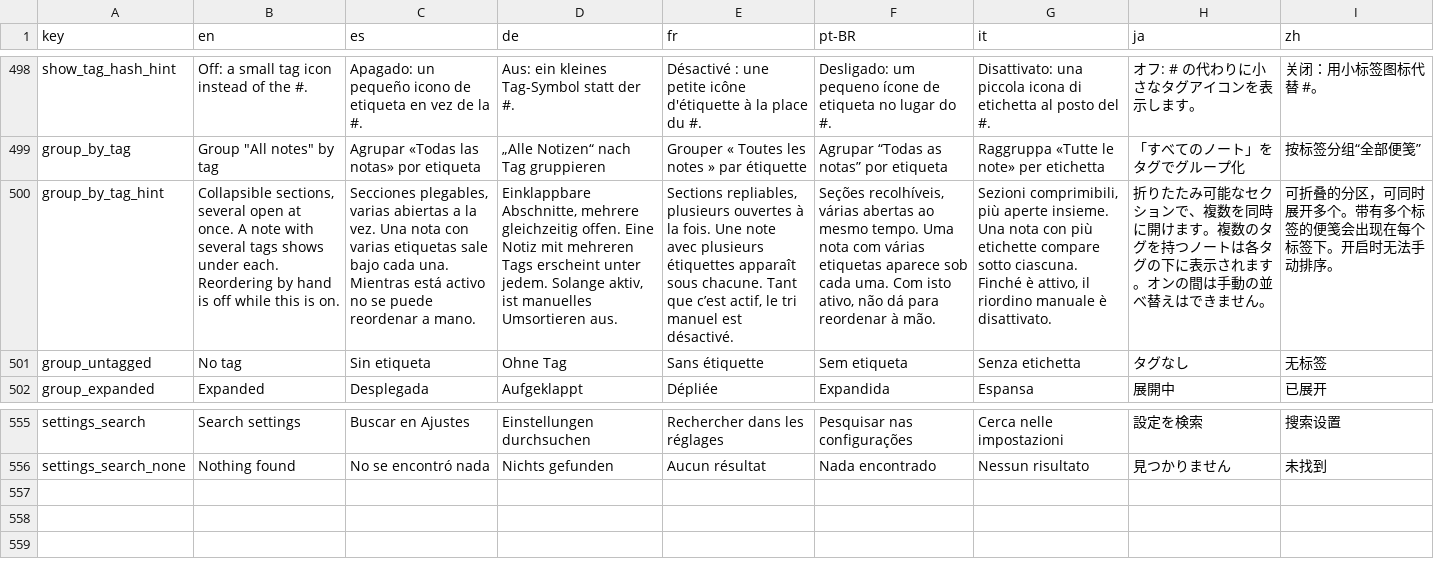
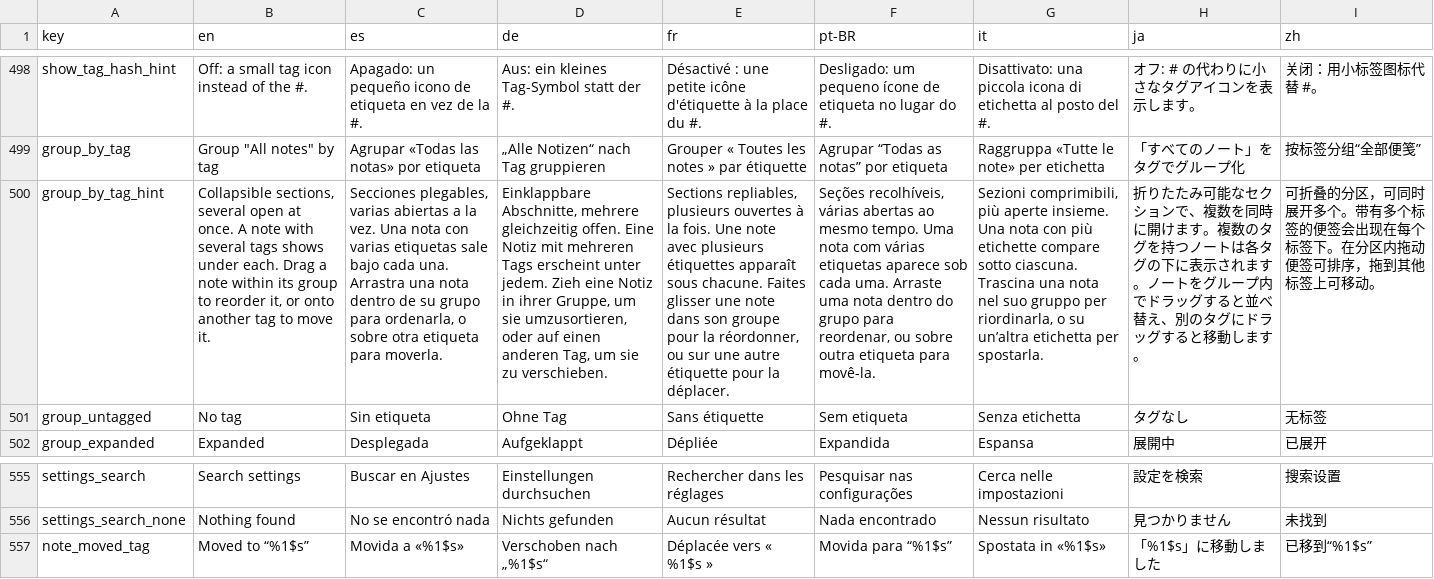
Before and after one commit to NachoPola16/aldune, a TSV file: android/strings.tsv, drawn as a sheet; only a part is shown, gaps mark what is left out; the diff names each change by its address in the sheet, - before the commit and + after, or states it on an @@ line.

Commit message:
Android: a note dragged onto another tag's group moves to that tag (the header lights up, with an undo), the Settings search takes you to the option and lights it, and the group-by-tag hint no longer says reordering is off

```diff
--- a/android/strings.tsv
+++ b/android/strings.tsv
-B500 (en): …under each. Reordering by hand is off while this is on.
+B500 (en): …under each. Drag a note within its group to reorder it, or onto another tag to move it.
-C500 (es): …cada una. Mientras está activo no se puede reordenar a mano.
+C500 (es): …cada una. Arrastra una nota dentro de su grupo para ordenarla, o sobre otra etiqueta para moverla.
-D500 (de): …unter jedem. Solange aktiv, ist manuelles Umsortieren aus.
+D500 (de): …unter jedem. Zieh eine Notiz in ihrer Gruppe, um sie umzusortieren, oder auf einen anderen Tag, um sie zu verschieben.
-E500 (fr): …sous chacune. Tant que c’est actif, le tri manuel est désactivé.
+E500 (fr): …sous chacune. Faites glisser une note dans son groupe pour la réordonner, ou sur une autre étiquette pour la déplacer.
-F500 (pt-BR): …cada uma. Com isto ativo, não dá para reordenar à mão.
+F500 (pt-BR): …cada uma. Arraste uma nota dentro do grupo para reordenar, ou sobre outra etiqueta para movê-la.
-G500 (it): …sotto ciascuna. Finché è attivo, il riordino manuale è disattivato.
+G500 (it): …sotto ciascuna. Trascina una nota nel suo gruppo per riordinarla, o su un’altra etichetta per spostarla.
-H500 (ja): …れます。オンの間は手動の並べ替えはできません。
+H500 (ja): …れます。ノートをグループ内でドラッグすると並べ替え、別のタグにドラッグすると移動します。
-I500 (zh): …标签的便笺会出现在每个标签下。开启时无法手动排序。
+I500 (zh): …标签的便签会出现在每个标签下。在分区内拖动便签可排序，拖到其他标签上可移动。
+row 557: note_moved_tag | Moved to “%1$s” | Movida a «%1$s» | Verschoben nach „%1$s“ | Déplacée vers « %1$s » | Movida para “%1$s” | Spostata in «%1$s» | 「%1$s」に移動しました | 已移到“%1$s”
```
Also changed, not shown: 12 other files.
